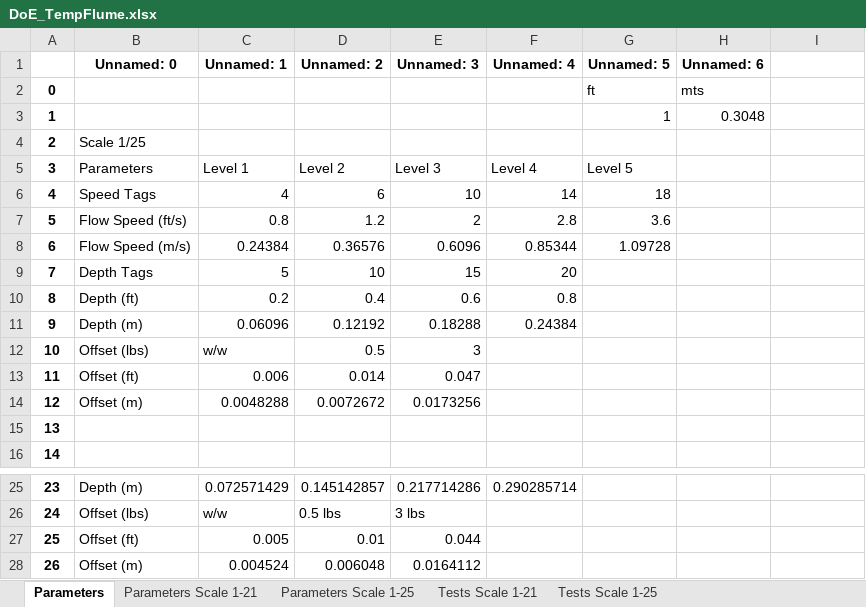
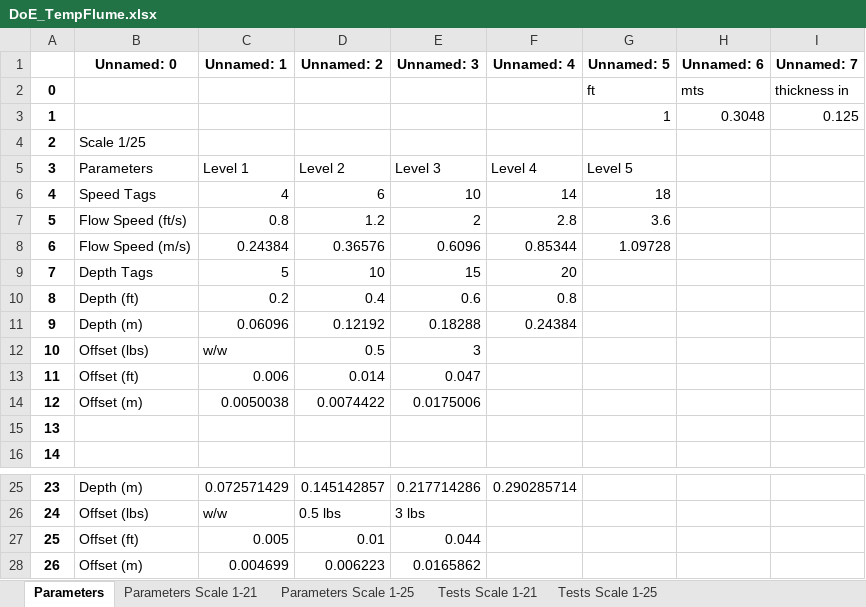
Before and after one commit to erdc/air-water-vv, an Excel workbook: 2d/Interactive/Temp_Flume_GUI/DoE_TempFlume.xlsx, sheet Parameters, drawn as a sheet; only a part is shown, gaps mark what is left out; values as stored, in another font and other column widths than the file's, no borders; the diff names each change by its address in the sheet, - before the commit and + after, or states it on an @@ line.

```diff
--- a/2d/Interactive/Temp_Flume_GUI/DoE_TempFlume.xlsx (sheet Parameters)
+++ b/2d/Interactive/Temp_Flume_GUI/DoE_TempFlume.xlsx (sheet Parameters)
-I1: (empty)
+I1: Unnamed: 7
-I2 (Unnamed: 7): (empty)
+I2 (Unnamed: 7): thickness in
-I3 (Unnamed: 7): (empty)
+I3 (Unnamed: 7): 0.125
-C14 (Unnamed: 1): 0.0048288
+C14 (Unnamed: 1): 0.0050038
-D14 (Unnamed: 2): 0.0072672
+D14 (Unnamed: 2): 0.0074422
-E14 (Unnamed: 3): 0.0173256
+E14 (Unnamed: 3): 0.0175006
-C28 (Unnamed: 1): 0.004524
+C28 (Unnamed: 1): 0.004699
-D28 (Unnamed: 2): 0.006048
+D28 (Unnamed: 2): 0.006223
-E28 (Unnamed: 3): 0.0164112
+E28 (Unnamed: 3): 0.0165862
```
Also changed, not shown: sheet Tests Scale 1-21, 4 other files.
